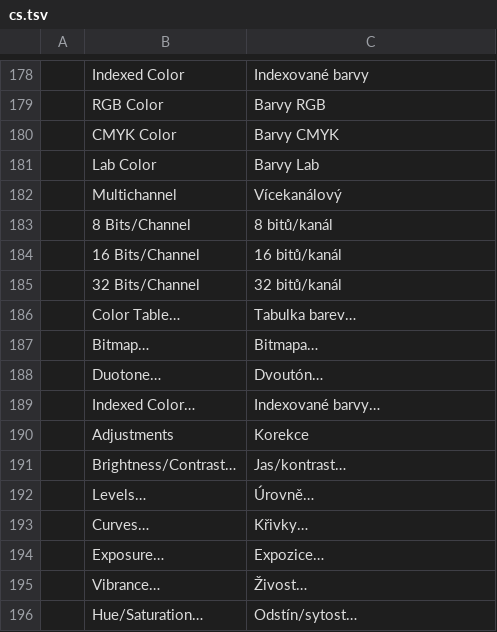
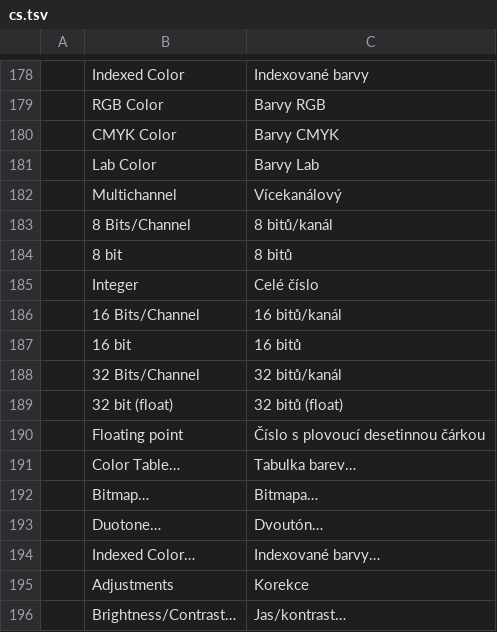
Before and after one commit to treeforjs/photocraft, a TSV file: crates/ui-egui/src/i18n/cs.tsv, drawn as a sheet; only a part is shown, gaps mark what is left out; the shorter side is filled out with more unchanged rows.

```diff
--- a/crates/ui-egui/src/i18n/cs.tsv
+++ b/crates/ui-egui/src/i18n/cs.tsv
@@ -183,4 +183,9 @@
 	8 Bits/Channel	8 bitů/kanál
+	8 bit	8 bitů
+	Integer	Celé číslo
 	16 Bits/Channel	16 bitů/kanál
+	16 bit	16 bitů
 	32 Bits/Channel	32 bitů/kanál
+	32 bit (float)	32 bitů (float)
+	Floating point	Číslo s plovoucí desetinnou čárkou
 	Color Table…	Tabulka barev…
```
Also changed, not shown: crates/ui-egui/src/i18n/es.tsv, crates/ui-egui/src/i18n/ja.tsv, 7 other files.
